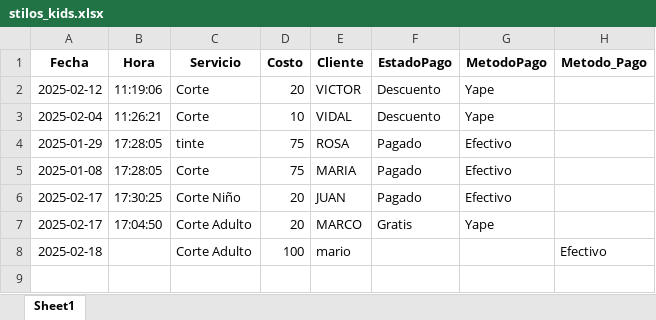
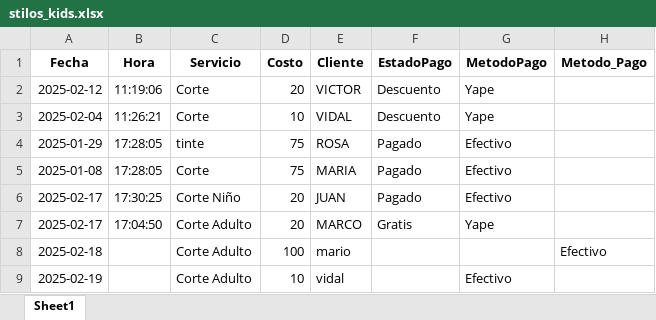
Before and after one commit to jrestadisticos/stiloskids, an Excel workbook: stilos_kids.xlsx, sheet Sheet1, drawn as a sheet; values as stored, in another font and other column widths than the file's, no borders; the diff names each change by its address in the sheet, - before the commit and + after, or states it on an @@ line.

Commit message:
Actualización automática de datos

```diff
--- a/stilos_kids.xlsx (sheet Sheet1)
+++ b/stilos_kids.xlsx (sheet Sheet1)
+row 9: 2025-02-19 |  | Corte Adulto | 10 | vidal |  | Efectivo
```
